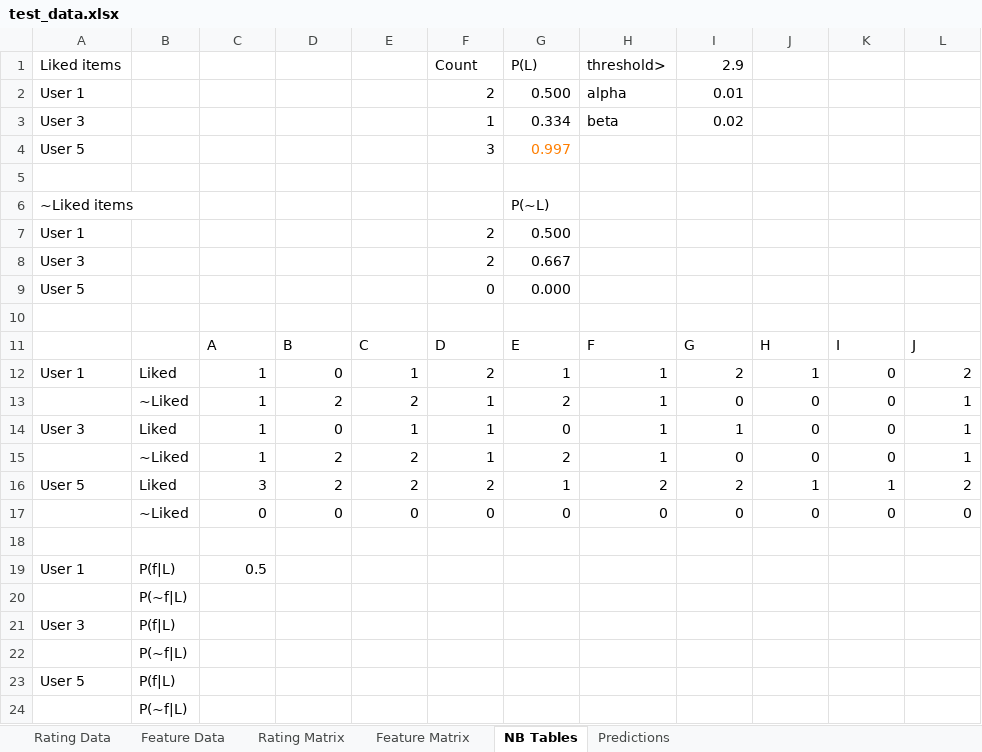
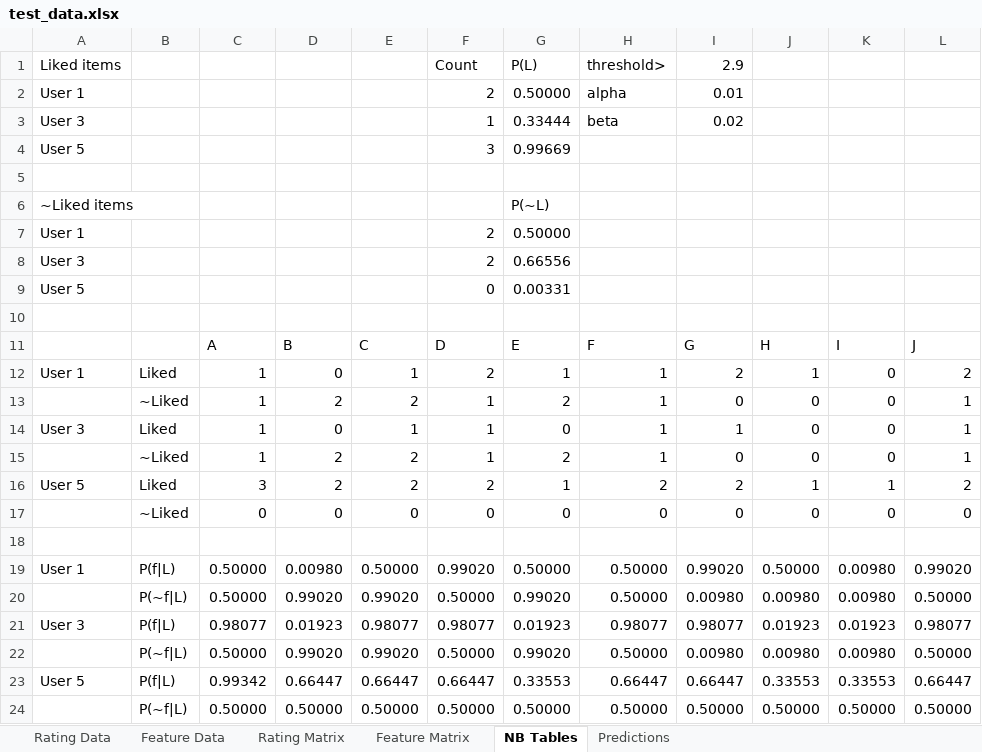
Before and after one commit to pxf3/Recommender-Systems, an Excel workbook: hwk4/test_data.xlsx, sheet NB Tables, drawn as a sheet; values as stored, in another font and other column widths than the file's, no borders; removed rows and columns are numbered as before the commit, all else as after; the diff names each change by its address in the sheet, - before the commit and + after, or states it on an @@ line.

```diff
--- a/hwk4/test_data.xlsx (sheet NB Tables)
+++ b/hwk4/test_data.xlsx (sheet NB Tables)
-G2: 0.500
+G2: 0.50000
-G3: 0.334
+G3: 0.33444
-G4: 0.997
+G4: 0.99669
-G4 text colour: #FF7E00
+G4 text colour: black
-G7: 0.500
+G7: 0.50000
-G8: 0.667
+G8: 0.66556
-G9: 0.000
+G9: 0.00331
-row 19: User 1 | P(f|L) | 0.5
-row 20:  | P(~f|L)
-row 21: User 3 | P(f|L)
-row 22:  | P(~f|L)
-row 23: User 5 | P(f|L)
-row 24:  | P(~f|L)
+row 19: User 1 | P(f|L) | 0.50000 | 0.00980 | 0.50000 | 0.99020 | 0.50000 | 0.50000 | 0.99020 | 0.50000 | 0.00980 | 0.99020
+row 20:  | P(~f|L) | 0.50000 | 0.99020 | 0.99020 | 0.50000 | 0.99020 | 0.50000 | 0.00980 | 0.00980 | 0.00980 | 0.50000
+row 21: User 3 | P(f|L) | 0.98077 | 0.01923 | 0.98077 | 0.98077 | 0.01923 | 0.98077 | 0.98077 | 0.01923 | 0.01923 | 0.98077
+row 22:  | P(~f|L) | 0.50000 | 0.99020 | 0.99020 | 0.50000 | 0.99020 | 0.50000 | 0.00980 | 0.00980 | 0.00980 | 0.50000
+row 23: User 5 | P(f|L) | 0.99342 | 0.66447 | 0.66447 | 0.66447 | 0.33553 | 0.66447 | 0.66447 | 0.33553 | 0.33553 | 0.66447
+row 24:  | P(~f|L) | 0.50000 | 0.50000 | 0.50000 | 0.50000 | 0.50000 | 0.50000 | 0.50000 | 0.50000 | 0.50000 | 0.50000
```
Also changed, not shown: sheet Predictions, 11 other files.
